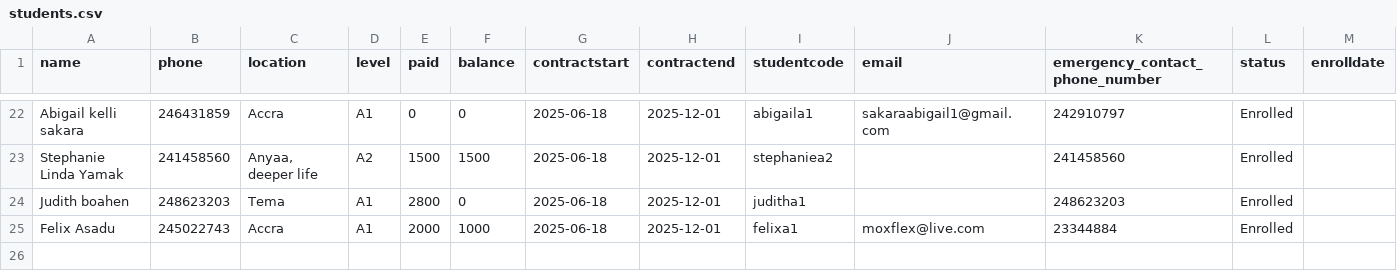
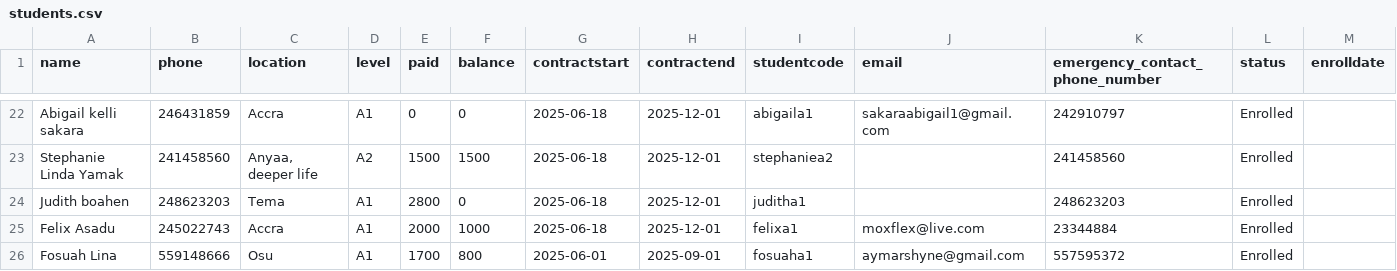
Before and after one commit to learngermanghana/email, a CSV file: students.csv, drawn as a sheet; only a part is shown, gaps mark what is left out; the diff names each change by its address in the sheet, - before the commit and + after, or states it on an @@ line.

Commit message:
Update students.csv

```diff
--- a/students.csv
+++ b/students.csv
+row 26: Fosuah Lina | 559148666 | Osu | A1 | 1700 | 800 | 2025-06-01 | 2025-09-01 | fosuaha1 | aymarshyne@gmail.com | 557595372 | Enrolled
```
